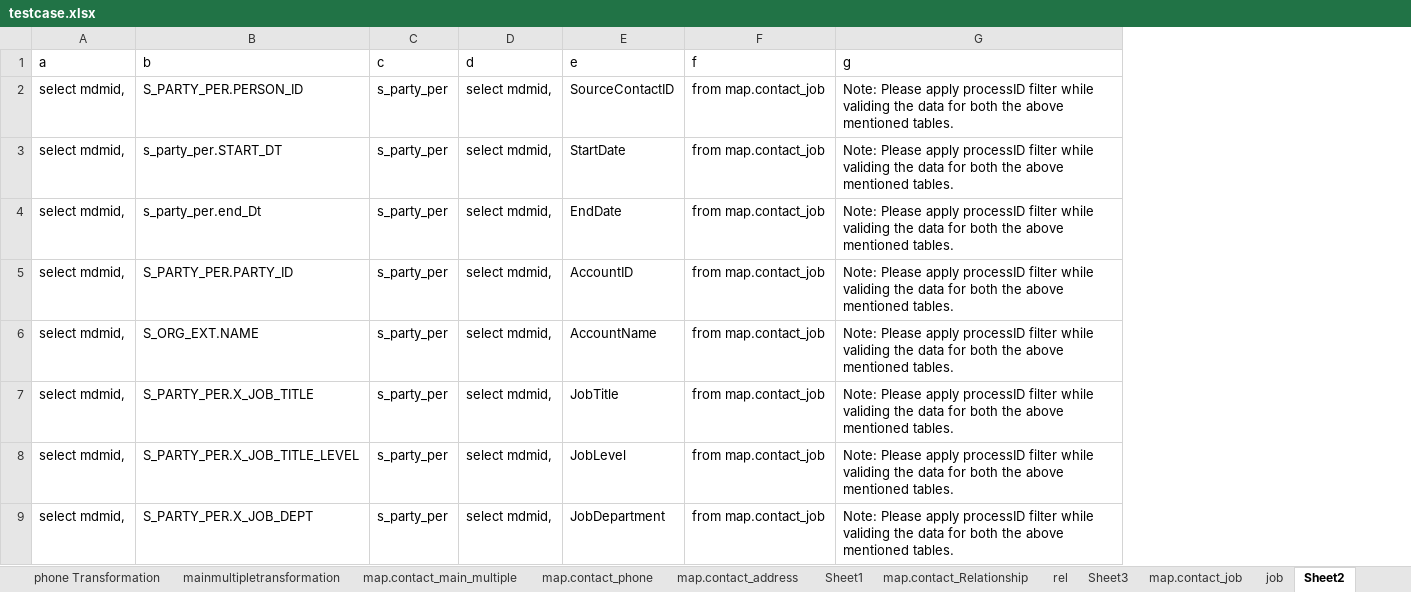
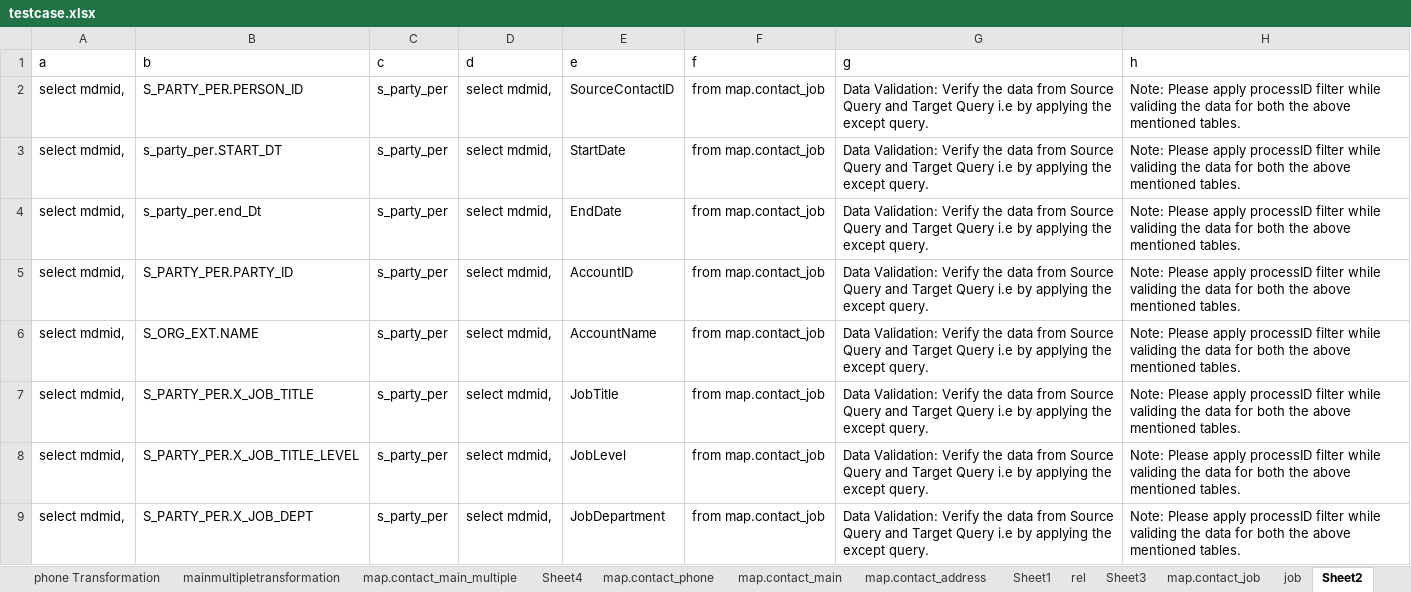
Before and after one commit to priya24it/SeleniumProject, an Excel workbook: PythonPrograms/testcase.xlsx, sheet Sheet2, drawn as a sheet; only a part is shown; values as stored, in another font and other column widths than the file's, no borders; addresses are those after the commit; the diff names each change by its address in the sheet, - before the commit and + after, or states it on an @@ line.

```diff
--- a/PythonPrograms/testcase.xlsx (sheet Sheet2)
+++ b/PythonPrograms/testcase.xlsx (sheet Sheet2)
+sheet tab: Sheet4
+column G (g), rows 2-9: all Data Validation: Verify the data from Source Query and Target Query i.e by applying the except query.
-H1: g
+H1: h
```
Also changed, not shown: sheet map.contact_main, sheet map.contact_phone, sheet map.contact_address, sheet map.contact_main_multiple, sheet map.contact_Relationship, sheet map.contact_board, 2 more sheets, other sheet tabs, DDT.xlsx, PythonPrograms/sample.xlsx, 3 other files.
